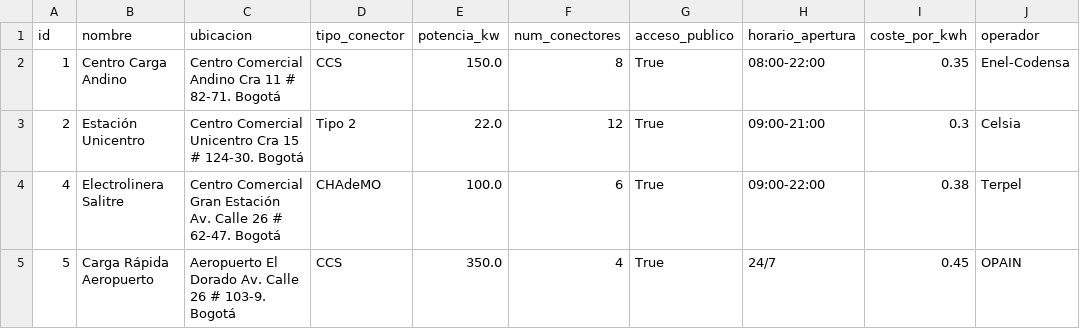
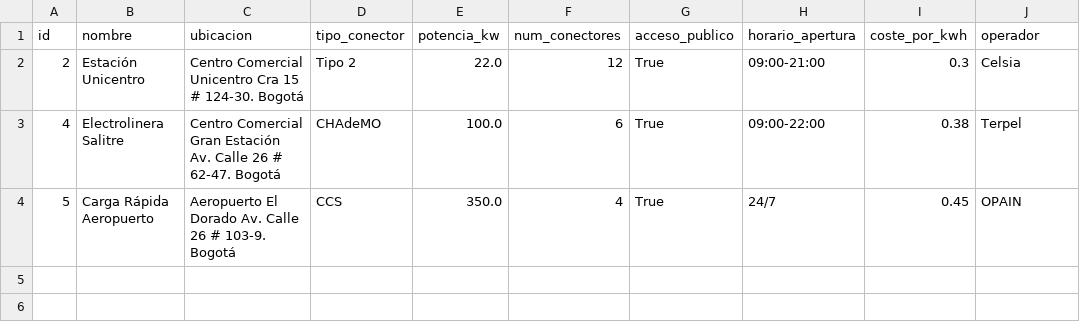
Before and after one commit to jhgar059/dev_electric_cars, a CSV file: datos/estaciones_carga.csv, drawn as a sheet.

```diff
--- a/datos/estaciones_carga.csv
+++ b/datos/estaciones_carga.csv
@@ -1,3 +1,2 @@
 id,nombre,ubicacion,tipo_conector,potencia_kw,num_conectores,acceso_publico,horario_apertura,coste_por_kwh,operador
-1,Centro Carga Andino,Centro Comercial Andino Cra 11 # 82-71. Bogotá,CCS,150.0,8,True,08:00-22:00,0.35,Enel-Codensa
 2,Estación Unicentro,Centro Comercial Unicentro Cra 15 # 124-30. Bogotá,Tipo 2,22.0,12,True,09:00-21:00,0.3,Celsia
```
Also changed, not shown: eliminados/estaciones_eliminadas.csv, 5 other files.
